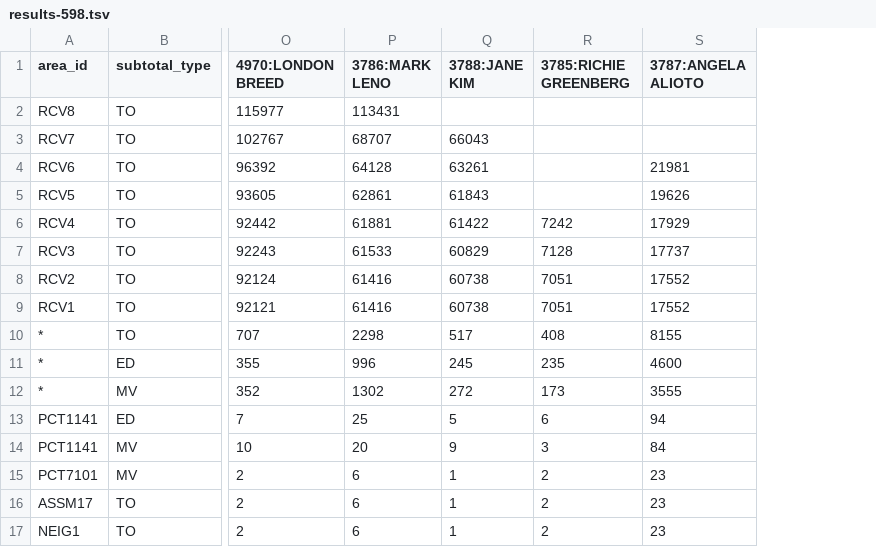
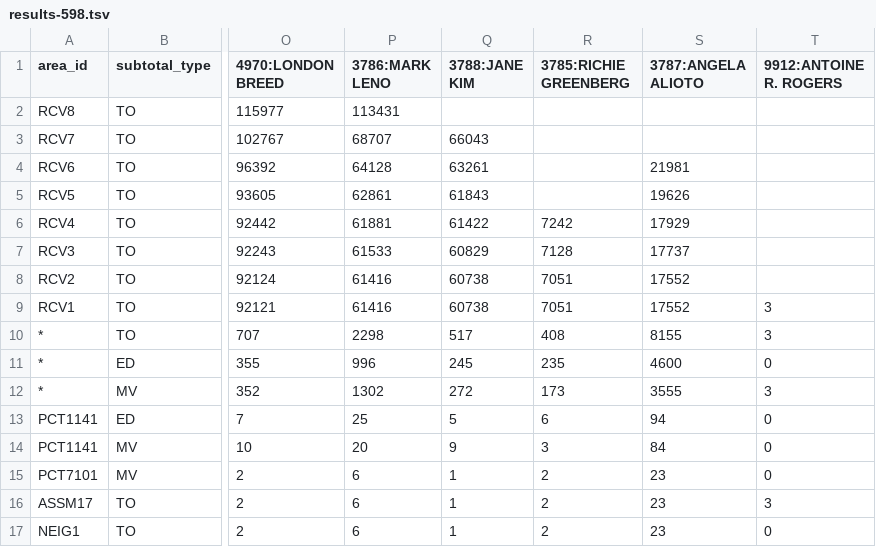
Before and after one commit to OSVTAC/osv-results-reporter, a TSV file: sampledata/test-minimal/resultdata/results-598.tsv, drawn as a sheet; only a part is shown, gaps mark what is left out; the diff names each change by its address in the sheet, - before the commit and + after, or states it on an @@ line.

Commit message:
Put Antoine R. Rogers back in the test-minimal sample data

```diff
--- a/sampledata/test-minimal/resultdata/results-598.tsv
+++ b/sampledata/test-minimal/resultdata/results-598.tsv
+column T (9912:ANTOINE R. ROGERS), rows 9-17: 3 | 3 | 0 | 3 | 0 | 0 | 0 | 3 | 0
```
Also changed, not shown: 16 other files.
